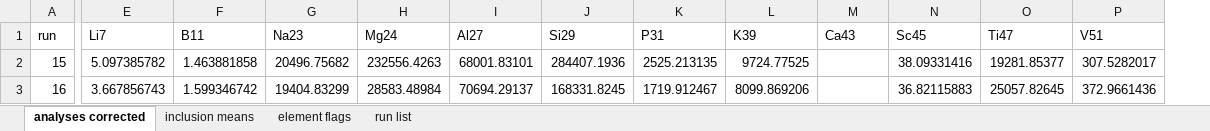
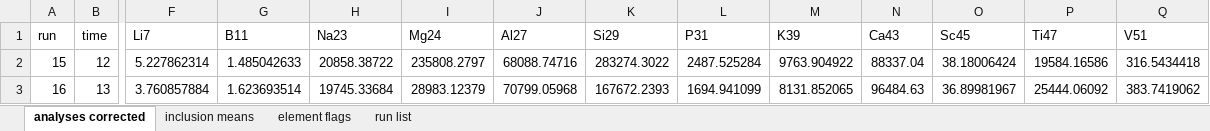
Before and after one commit to vlljalejandro/igneous_project02, an Excel workbook: outputs/laicpms_final.xlsx, sheet analyses corrected, drawn as a sheet; only a part is shown, gaps mark what is left out; values as stored, in another font and other column widths than the file's, no borders; addresses are those after the commit; the diff covers the shown part only; the diff names each change by its address in the sheet, - before the commit and + after, or states it on an @@ line.

```diff
--- a/outputs/laicpms_final.xlsx (sheet analyses corrected)
+++ b/outputs/laicpms_final.xlsx (sheet analyses corrected)
+column B (time), rows 2-3: 12 | 13
-F2 (Li7): 5.097385782
+F2 (Li7): 5.227862314
-G2 (B11): 1.463881858
+G2 (B11): 1.485042633
-H2 (Na23): 20496.75682
+H2 (Na23): 20858.38722
-I2 (Mg24): 232556.4263
+I2 (Mg24): 235808.2797
-J2 (Al27): 68001.83101
+J2 (Al27): 68088.74716
-K2 (Si29): 284407.1936
+K2 (Si29): 283274.3022
-L2 (P31): 2525.213135
+L2 (P31): 2487.525284
-M2 (K39): 9724.77525
+M2 (K39): 9763.904922
-N2 (Ca43): (empty)
+N2 (Ca43): 88337.04
-O2 (Sc45): 38.09331416
+O2 (Sc45): 38.18006424
-P2 (Ti47): 19281.85377
+P2 (Ti47): 19584.16586
-Q2 (V51): 307.5282017
+Q2 (V51): 316.5434418
-F3 (Li7): 3.667856743
+F3 (Li7): 3.760857884
-G3 (B11): 1.599346742
+G3 (B11): 1.623693514
-H3 (Na23): 19404.83299
+H3 (Na23): 19745.33684
-I3 (Mg24): 28583.48984
+I3 (Mg24): 28983.12379
-J3 (Al27): 70694.29137
+J3 (Al27): 70799.05968
-K3 (Si29): 168331.8245
+K3 (Si29): 167672.2393
-L3 (P31): 1719.912467
+L3 (P31): 1694.941099
-M3 (K39): 8099.869206
+M3 (K39): 8131.852065
-N3 (Ca43): (empty)
+N3 (Ca43): 96484.63
-O3 (Sc45): 36.82115883
+O3 (Sc45): 36.89981967
-P3 (Ti47): 25057.82645
+P3 (Ti47): 25444.06092
-Q3 (V51): 372.9661436
+Q3 (V51): 383.7419062
```
Also changed, not shown: 1950 edited cells elsewhere in this sheet, sheet inclusion means, sheet element flags, sheet run list, outputs/glass_final.xlsx, outputs/glass_step4_standards.xlsx, 55 other files.
